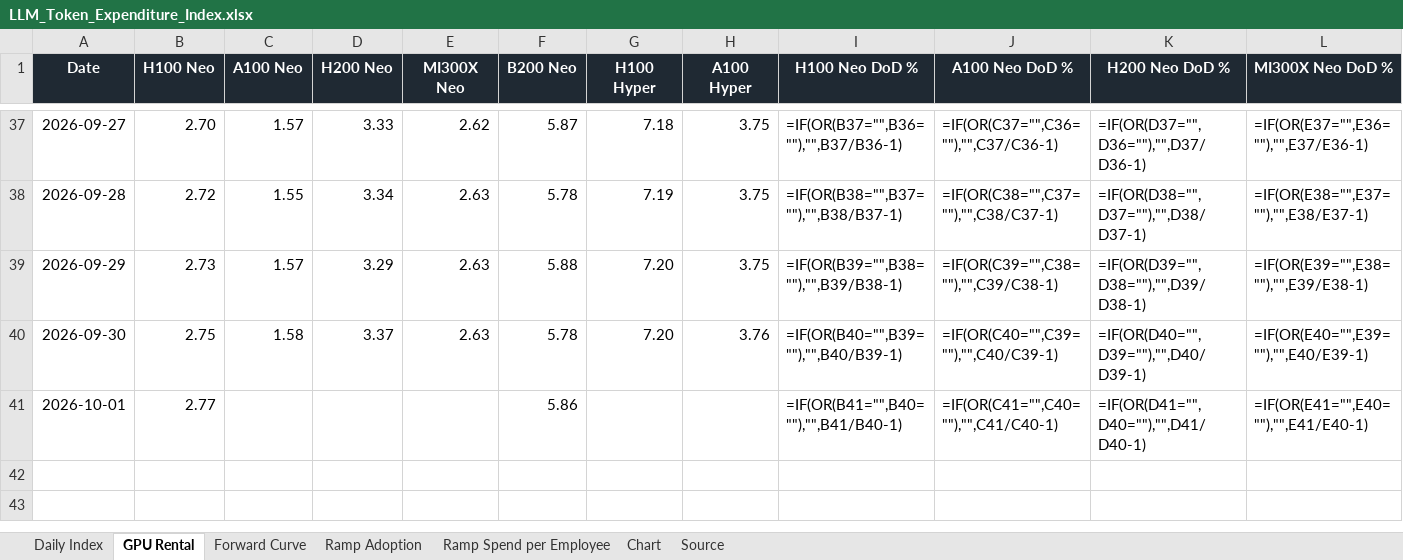
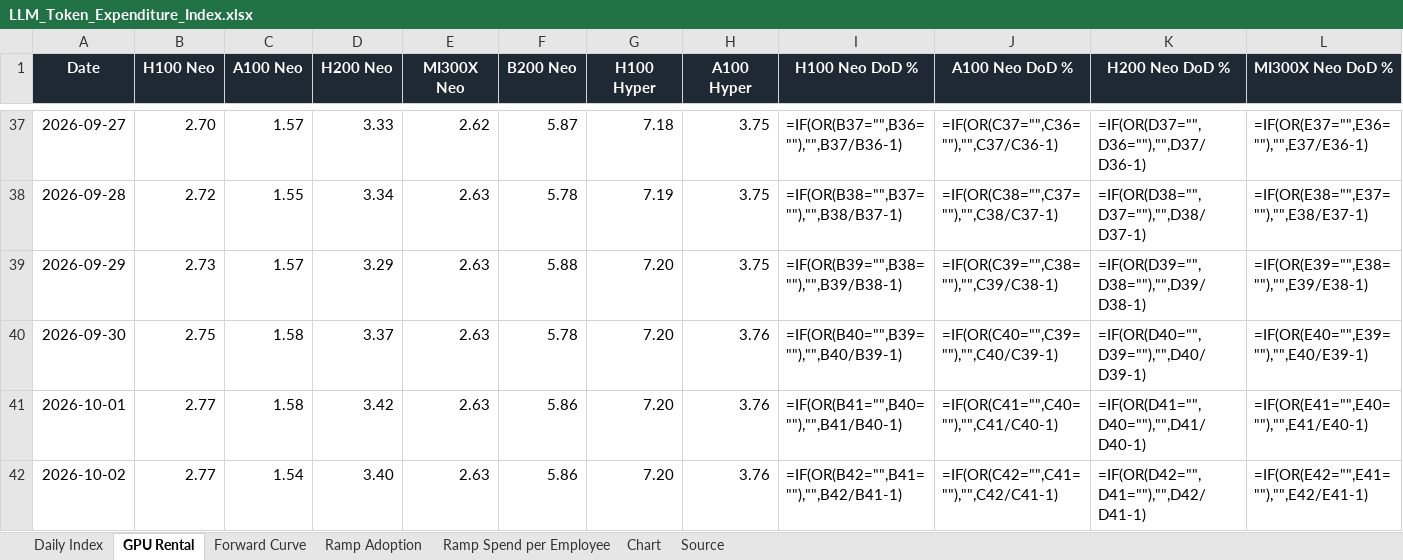
Before and after one commit to xcidjazz/silicon-data-tracker, an Excel workbook: LLM_Token_Expenditure_Index.xlsx, sheet GPU Rental, drawn as a sheet; only a part is shown, gaps mark what is left out; values as stored, in another font and other column widths than the file's, no borders; formulas without a stored value are shown as written; rows hold the shown columns only; the diff names each change by its address in the sheet, - before the commit and + after, or states it on an @@ line.

```diff
--- a/LLM_Token_Expenditure_Index.xlsx (sheet GPU Rental)
+++ b/LLM_Token_Expenditure_Index.xlsx (sheet GPU Rental)
-C41 (A100 Neo): (empty)
+C41 (A100 Neo): 1.58
-D41 (H200 Neo): (empty)
+D41 (H200 Neo): 3.42
-E41 (MI300X Neo): (empty)
+E41 (MI300X Neo): 2.63
-G41 (H100 Hyper): (empty)
+G41 (H100 Hyper): 7.20
-H41 (A100 Hyper): (empty)
+H41 (A100 Hyper): 3.76
+row 42: 2026-10-02 | 2.77 | 1.54 | 3.40 | 2.63 | 5.86 | 7.20 | 3.76 | =IF(OR(B42="",B41=""),"",B42/B41-1) | =IF(OR(C42="",C41=""),"",C42/C41-1) | =IF(OR(D42="",D41=""),"",D42/D41-1) | =IF(OR(E42="",E41=""),"",E42/E41-1)
```
Also changed, not shown: sheet Source, charts or pictures, 1 other file.
